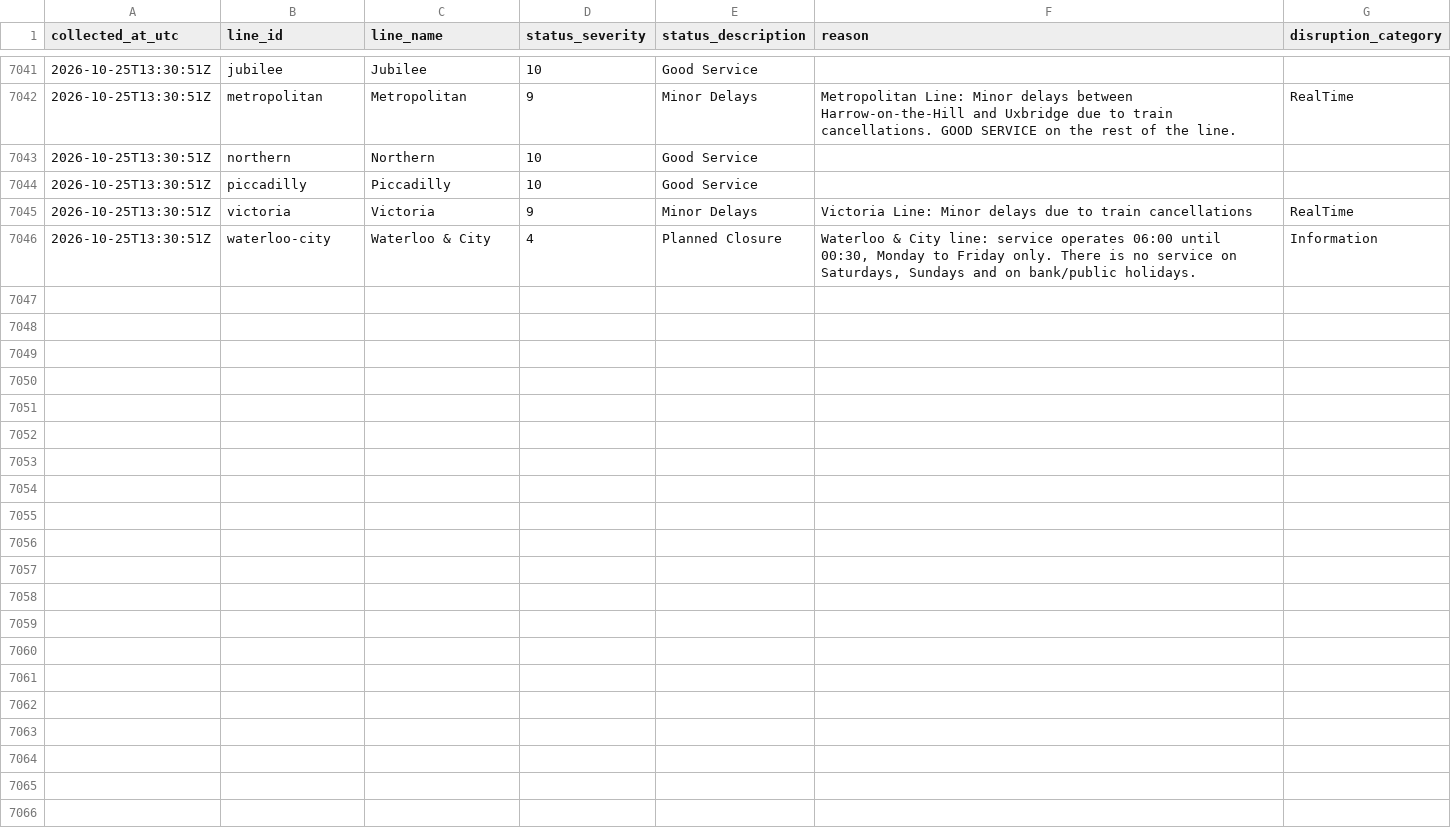
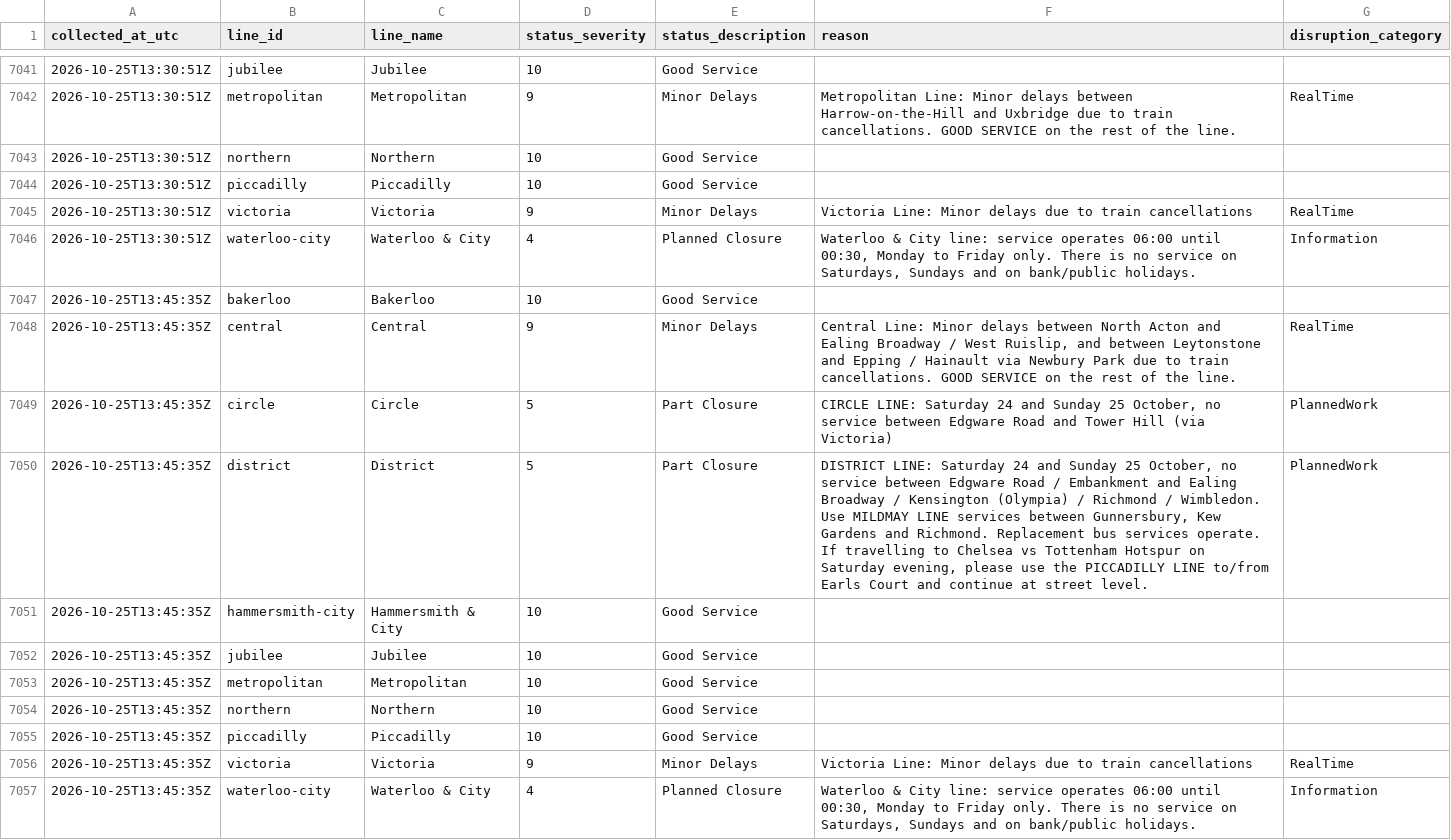
Before and after one commit to AJC-mdx/tfl-delay-analytics, a CSV file: data/tfl_live_status.csv, drawn as a sheet; only a part is shown, gaps mark what is left out; the diff names each change by its address in the sheet, - before the commit and + after, or states it on an @@ line.

```diff
--- a/data/tfl_live_status.csv
+++ b/data/tfl_live_status.csv
+row 7047: 2026-10-25T13:45:35Z | bakerloo | Bakerloo | 10 | Good Service
+row 7048: 2026-10-25T13:45:35Z | central | Central | 9 | Minor Delays | Central Line: Minor delays between North Acton and Ealing Broadway / West Ruislip, and between Leytonstone and Epping / Hainault via Newbury Park due to train cancellations. GOOD SERVICE on the rest of the line. | RealTime
+row 7049: 2026-10-25T13:45:35Z | circle | Circle | 5 | Part Closure | CIRCLE LINE: Saturday 24 and Sunday 25 October, no service between Edgware Road and Tower Hill (via Victoria) | PlannedWork
+row 7050: 2026-10-25T13:45:35Z | district | District | 5 | Part Closure | DISTRICT LINE: Saturday 24 and Sunday 25 October, no service between Edgware Road / Embankment and Ealing Broadway / Kensington (Olympia) / Richmond / Wimbledon. Use MILDMAY LINE services between Gunnersbury, Kew Gardens and Richmond. Replacement bus services operate. If travelling to Chelsea vs Tottenham Hotspur on Saturday evening, please use the PICCADILLY LINE to/from Earls Court and continue at street level. | PlannedWork
+row 7051: 2026-10-25T13:45:35Z | hammersmith-city | Hammersmith & City | 10 | Good Service
+row 7052: 2026-10-25T13:45:35Z | jubilee | Jubilee | 10 | Good Service
+row 7053: 2026-10-25T13:45:35Z | metropolitan | Metropolitan | 10 | Good Service
+row 7054: 2026-10-25T13:45:35Z | northern | Northern | 10 | Good Service
+row 7055: 2026-10-25T13:45:35Z | piccadilly | Piccadilly | 10 | Good Service
+row 7056: 2026-10-25T13:45:35Z | victoria | Victoria | 9 | Minor Delays | Victoria Line: Minor delays due to train cancellations | RealTime
+row 7057: 2026-10-25T13:45:35Z | waterloo-city | Waterloo & City | 4 | Planned Closure | Waterloo & City line: service operates 06:00 until 00:30, Monday to Friday only. There is no service on Saturdays, Sundays and on bank/public holidays. | Information
```
